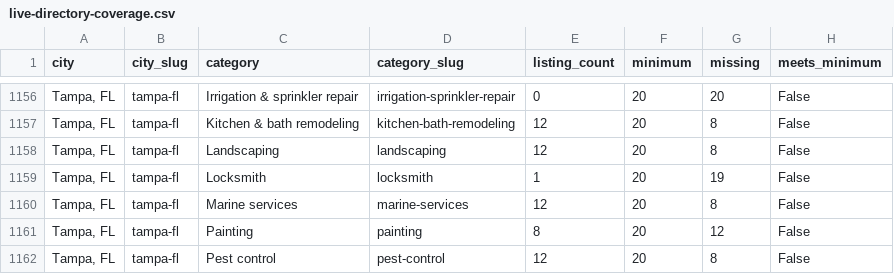
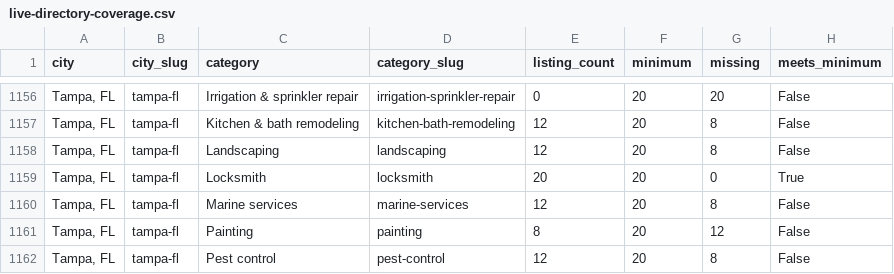
Before and after one commit to gitMark80/who-knows-a-pro, a CSV file: reports/live-directory-coverage.csv, drawn as a sheet; only a part is shown, gaps mark what is left out.

Commit message:
Record Tampa locksmith live completion and remaining directory deficits

```diff
--- a/reports/live-directory-coverage.csv
+++ b/reports/live-directory-coverage.csv
@@ -1158,3 +1158,3 @@ city,city_slug,category,category_slug,listing_count,minimum,missing,meets_minimu
 "Tampa, FL",tampa-fl,Landscaping,landscaping,12,20,8,False
-"Tampa, FL",tampa-fl,Locksmith,locksmith,1,20,19,False
+"Tampa, FL",tampa-fl,Locksmith,locksmith,20,20,0,True
 "Tampa, FL",tampa-fl,Marine services,marine-services,12,20,8,False
```
Also changed, not shown: 3 other files.
